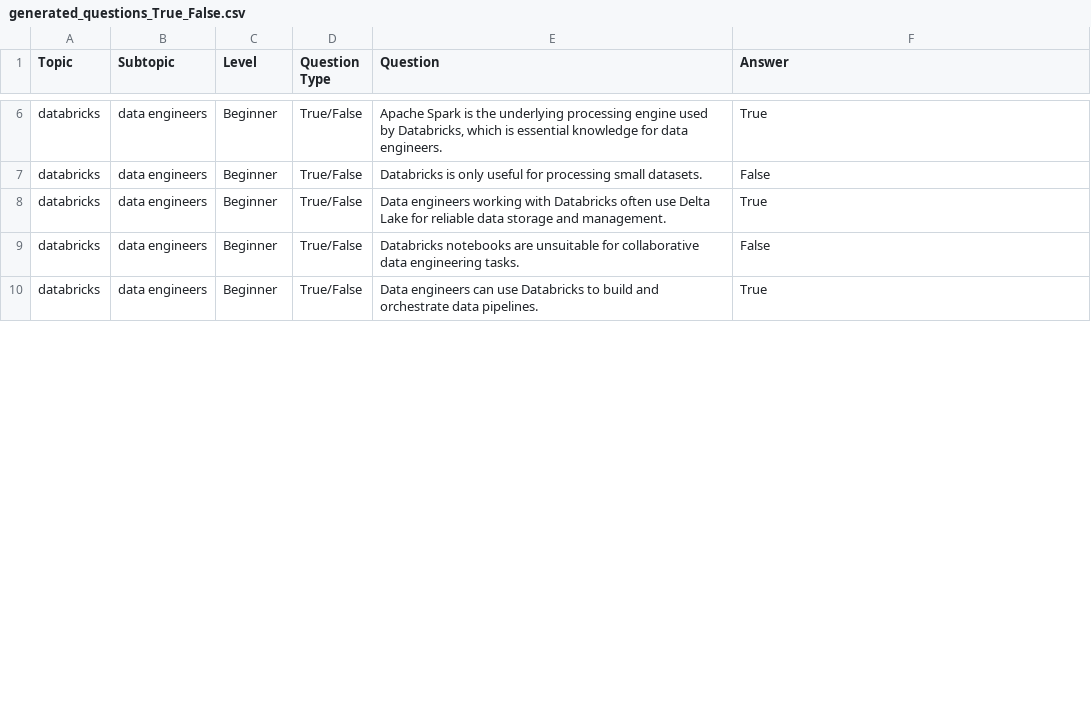
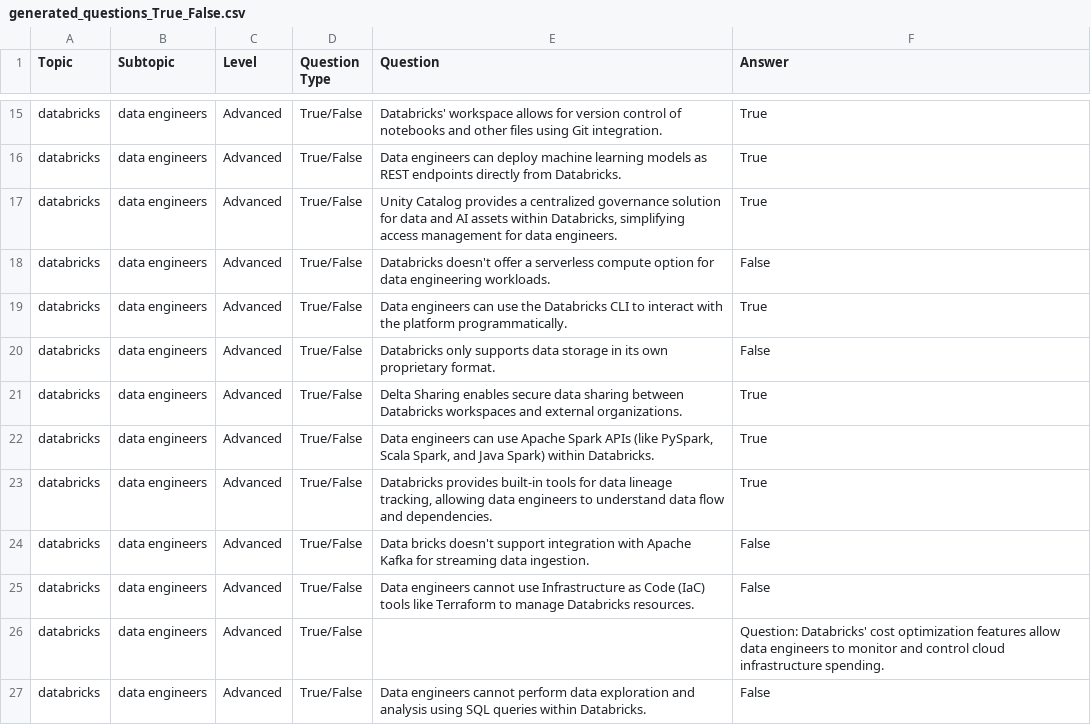
Before and after one commit to rahulpihub/Question-Generation-AI-, a CSV file: output/generated_questions_True_False.csv, drawn as a sheet; only a part is shown, gaps mark what is left out; addresses are those after the commit; the diff covers the shown part only; the diff names each change by its address in the sheet, - before the commit and + after, or states it on an @@ line.

Commit message:
Edit Option Is Fully Working !

```diff
--- a/output/generated_questions_True_False.csv
+++ b/output/generated_questions_True_False.csv
+row 15: databricks | data engineers | Advanced | True/False | Databricks' workspace allows for version control of notebooks and other files using Git integration. | True
-C16 (Level): Beginner
+C16 (Level): Advanced
-E16 (Question): Apache Spark is the underlying processing engine used by Databricks, which is essential knowledge for data engineers.
+E16 (Question): Data engineers can deploy machine learning models as REST endpoints directly from Databricks.
+row 17: databricks | data engineers | Advanced | True/False | Unity Catalog provides a centralized governance solution for data and AI assets within Databricks, simplifying access management for data engineers. | True
-C18:C21 (Level): Beginner
+C18:C21 (Level): Advanced
-E18 (Question): Databricks is only useful for processing small datasets.
+E18 (Question): Databricks doesn't offer a serverless compute option for data engineering workloads.
-E19 (Question): Data engineers working with Databricks often use Delta Lake for reliable data storage and management.
+E19 (Question): Data engineers can use the Databricks CLI to interact with the platform programmatically.
-E20 (Question): Databricks notebooks are unsuitable for collaborative data engineering tasks.
+E20 (Question): Databricks only supports data storage in its own proprietary format.
-E21 (Question): Data engineers can use Databricks to build and orchestrate data pipelines.
+E21 (Question): Delta Sharing enables secure data sharing between Databricks workspaces and external organizations.
+row 22: databricks | data engineers | Advanced | True/False | Data engineers can use Apache Spark APIs (like PySpark, Scala Spark, and Java Spark) within Databricks. | True
+row 23: databricks | data engineers | Advanced | True/False | Databricks provides built-in tools for data lineage tracking, allowing data engineers to understand data flow and dependencies. | True
+row 24: databricks | data engineers | Advanced | True/False | Data bricks doesn't support integration with Apache Kafka for streaming data ingestion. | False
+row 25: databricks | data engineers | Advanced | True/False | Data engineers cannot use Infrastructure as Code (IaC) tools like Terraform to manage Databricks resources. | False
+row 26: databricks | data engineers | Advanced | True/False |  | Question: Databricks' cost optimization features allow data engineers to monitor and control cloud infrastructure spending.
+row 27: databricks | data engineers | Advanced | True/False | Data engineers cannot perform data exploration and analysis using SQL queries within Databricks. | False
```
Also changed, not shown: 20 added rows and 10 edited cells elsewhere in this file, output/generated_questions_Multiple Choice.csv, 8 other files.
